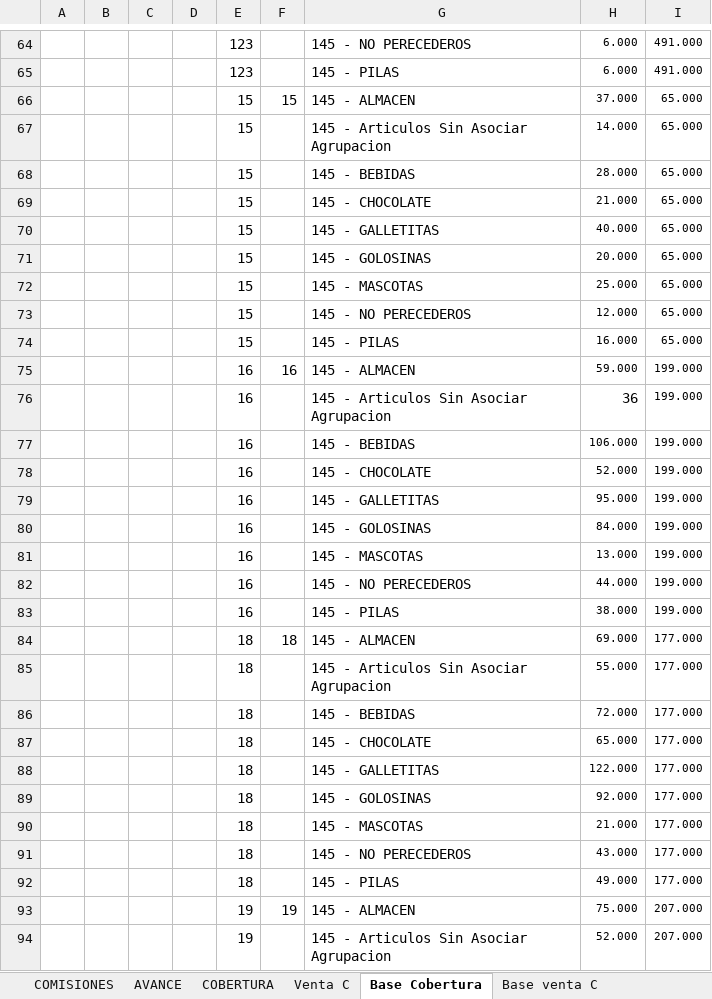
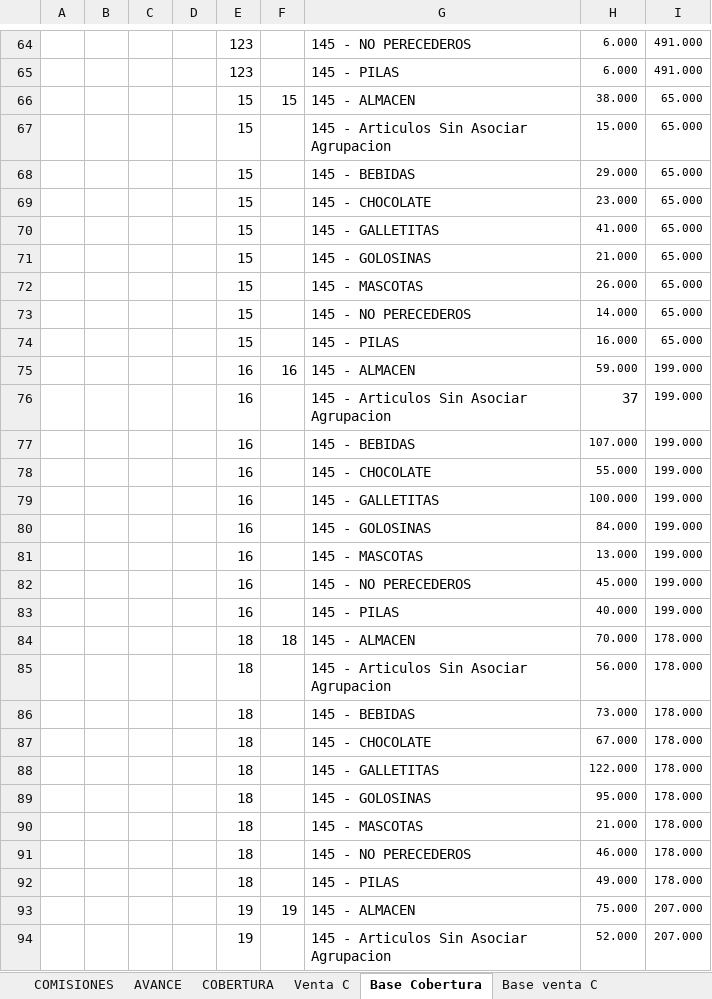
Before and after one commit to cesartrix/Avanve-ventas, an Excel workbook: data/ventas.xlsx, sheet Base Cobertura, drawn as a sheet; only a part is shown, gaps mark what is left out; values as stored, in another font and other column widths than the file's, no borders; the diff covers the shown part only; the diff names each change by its address in the sheet, - before the commit and + after, or states it on an @@ line.

```diff
--- a/data/ventas.xlsx (sheet Base Cobertura)
+++ b/data/ventas.xlsx (sheet Base Cobertura)
-H66: 37.000
+H66: 38.000
-H67: 14.000
+H67: 15.000
-H68: 28.000
+H68: 29.000
-H69: 21.000
+H69: 23.000
-H70: 40.000
+H70: 41.000
-H71: 20.000
+H71: 21.000
-H72: 25.000
+H72: 26.000
-H73: 12.000
+H73: 14.000
-H76: 36
+H76: 37
-H77: 106.000
+H77: 107.000
-H78: 52.000
+H78: 55.000
-H79: 95.000
+H79: 100.000
-H82: 44.000
+H82: 45.000
-H83: 38.000
+H83: 40.000
-H84: 69.000
+H84: 70.000
-I84:I92: 177.000
+I84:I92: 178.000
-H85: 55.000
+H85: 56.000
-H86: 72.000
+H86: 73.000
-H87: 65.000
+H87: 67.000
-H89: 92.000
+H89: 95.000
-H91: 43.000
+H91: 46.000
```
Also changed, not shown: 218 edited cells elsewhere in this sheet, sheet AVANCE, sheet COMISIONES, sheet COBERTURA, hidden cells.
